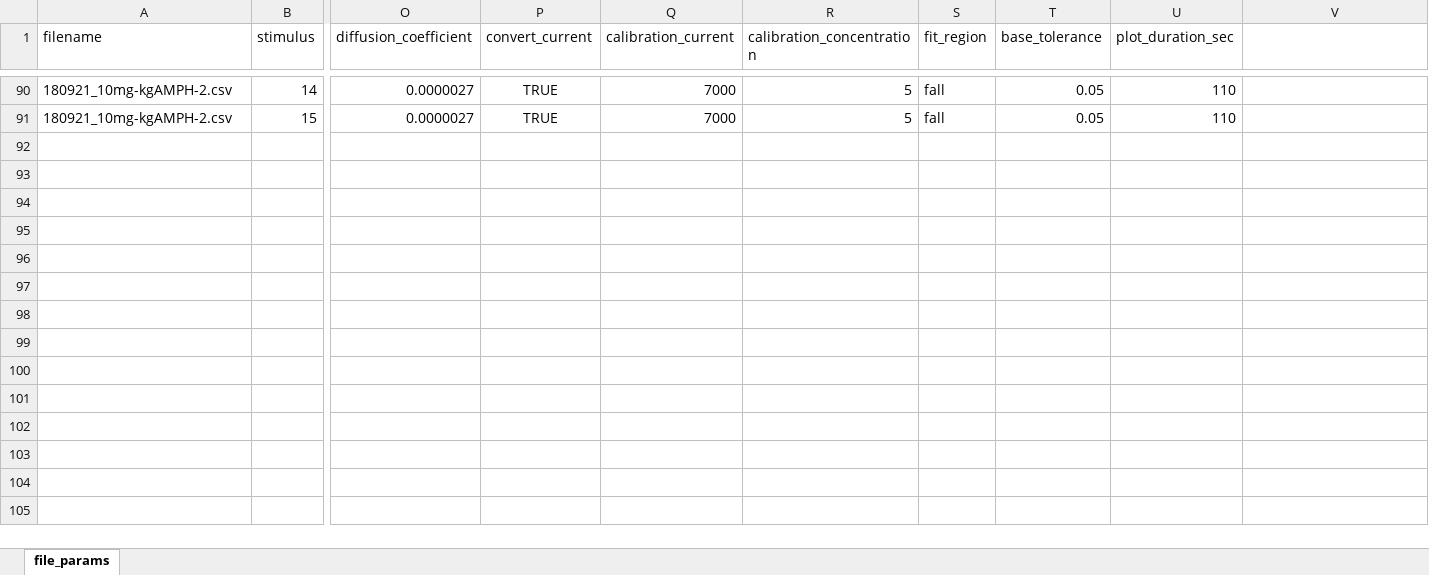
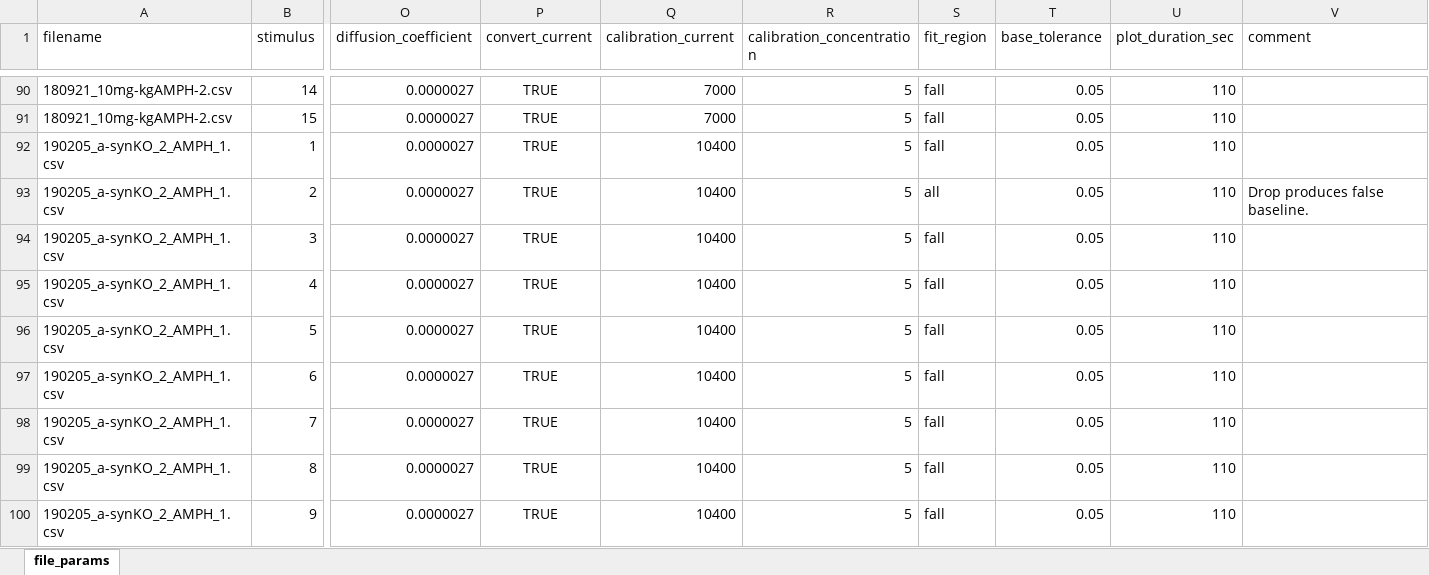
Before and after one commit to pnojai/rwalk, an Excel workbook: scripts/file_params.xlsx, sheet file_params, drawn as a sheet; only a part is shown, gaps mark what is left out; values as stored, in another font and other column widths than the file's, no borders; rows hold the shown columns only; the diff covers the shown part only; the diff names each change by its address in the sheet, - before the commit and + after, or states it on an @@ line.

```diff
--- a/scripts/file_params.xlsx (sheet file_params)
+++ b/scripts/file_params.xlsx (sheet file_params)
-V1: (empty)
+V1: comment
+row 92: 190205_a-synKO_2_AMPH_1.csv | 1 | 0.0000027 | TRUE | 10400 | 5 | fall | 0.05 | 110
+row 93: 190205_a-synKO_2_AMPH_1.csv | 2 | 0.0000027 | TRUE | 10400 | 5 | all | 0.05 | 110 | Drop produces false baseline.
+row 94: 190205_a-synKO_2_AMPH_1.csv | 3 | 0.0000027 | TRUE | 10400 | 5 | fall | 0.05 | 110
+row 95: 190205_a-synKO_2_AMPH_1.csv | 4 | 0.0000027 | TRUE | 10400 | 5 | fall | 0.05 | 110
+row 96: 190205_a-synKO_2_AMPH_1.csv | 5 | 0.0000027 | TRUE | 10400 | 5 | fall | 0.05 | 110
+row 97: 190205_a-synKO_2_AMPH_1.csv | 6 | 0.0000027 | TRUE | 10400 | 5 | fall | 0.05 | 110
+row 98: 190205_a-synKO_2_AMPH_1.csv | 7 | 0.0000027 | TRUE | 10400 | 5 | fall | 0.05 | 110
+row 99: 190205_a-synKO_2_AMPH_1.csv | 8 | 0.0000027 | TRUE | 10400 | 5 | fall | 0.05 | 110
+row 100: 190205_a-synKO_2_AMPH_1.csv | 9 | 0.0000027 | TRUE | 10400 | 5 | fall | 0.05 | 110
```
Also changed, not shown: 21 added rows and 6 edited cells elsewhere in this sheet, 1 other file.
